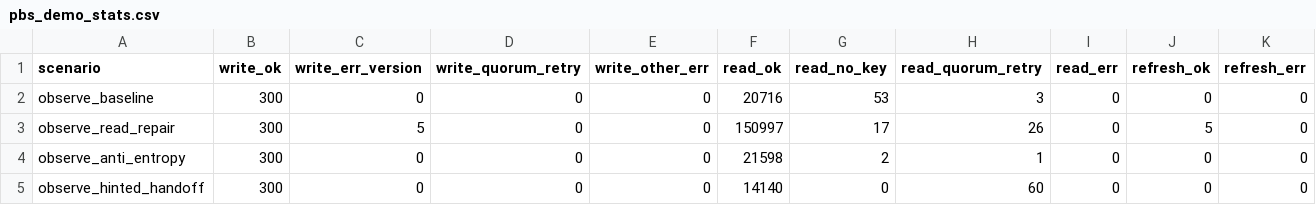
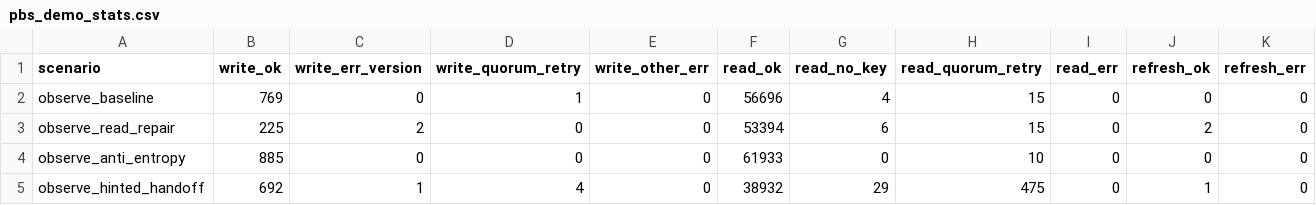
Before and after one commit to yding1234/dynamo-kvsrv-pbs, a CSV file: src/pbs_demo_stats.csv, drawn as a sheet.

```diff
--- a/src/pbs_demo_stats.csv
+++ b/src/pbs_demo_stats.csv
@@ -1,5 +1,5 @@
 scenario,write_ok,write_err_version,write_quorum_retry,write_other_err,read_ok,read_no_key,read_quorum_retry,read_err,refresh_ok,refresh_err
-observe_baseline,300,0,0,0,20716,53,3,0,0,0
-observe_read_repair,300,5,0,0,150997,17,26,0,5,0
-observe_anti_entropy,300,0,0,0,21598,2,1,0,0,0
-observe_hinted_handoff,300,0,0,0,14140,0,60,0,0,0
+observe_baseline,769,0,1,0,56696,4,15,0,0,0
+observe_read_repair,225,2,0,0,53394,6,15,0,2,0
+observe_anti_entropy,885,0,0,0,61933,0,10,0,0,0
+observe_hinted_handoff,692,1,4,0,38932,29,475,0,1,0
```
Also changed, not shown: src/delta_p.csv, src/k_p.csv, 7 other files.
